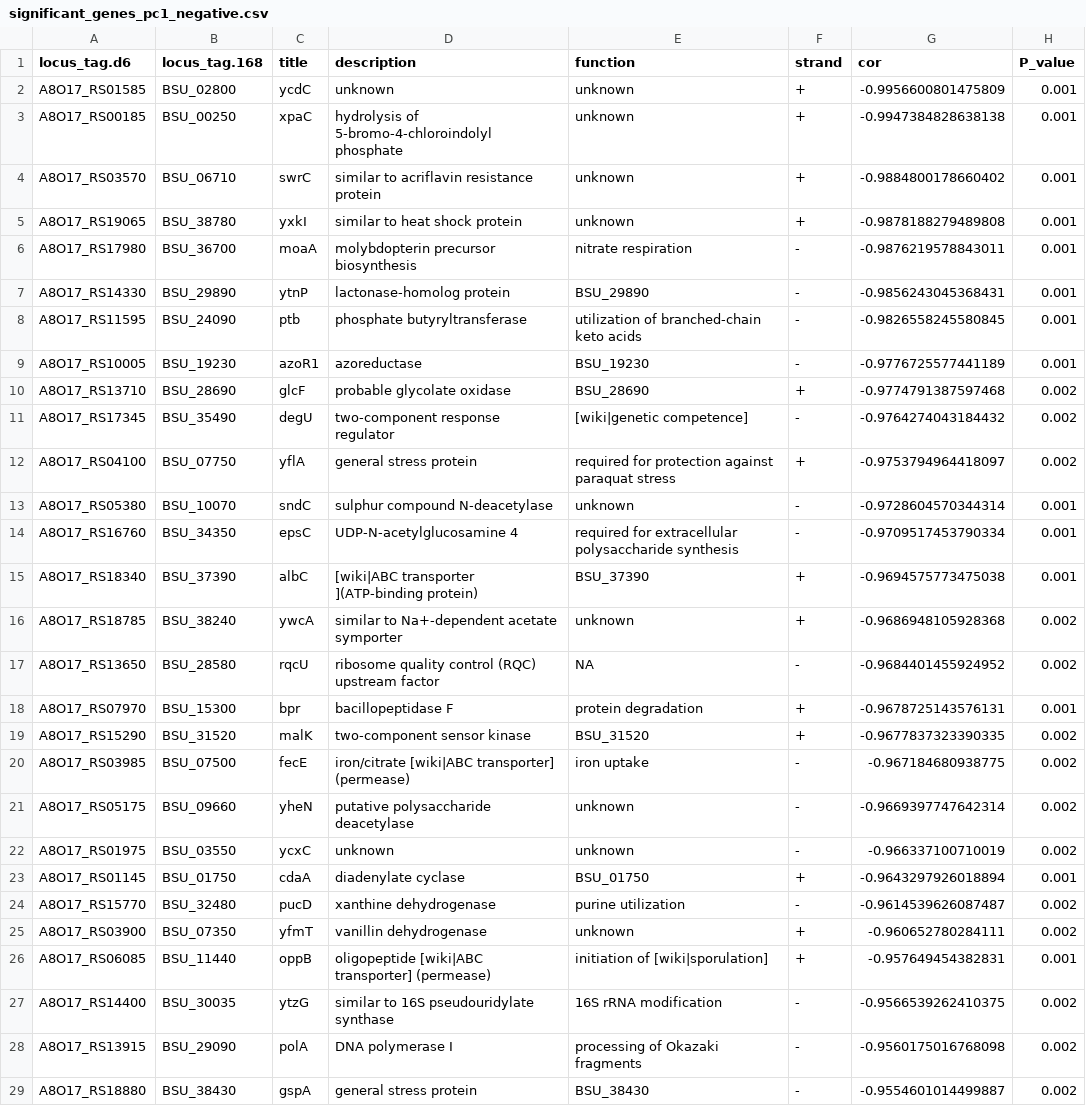
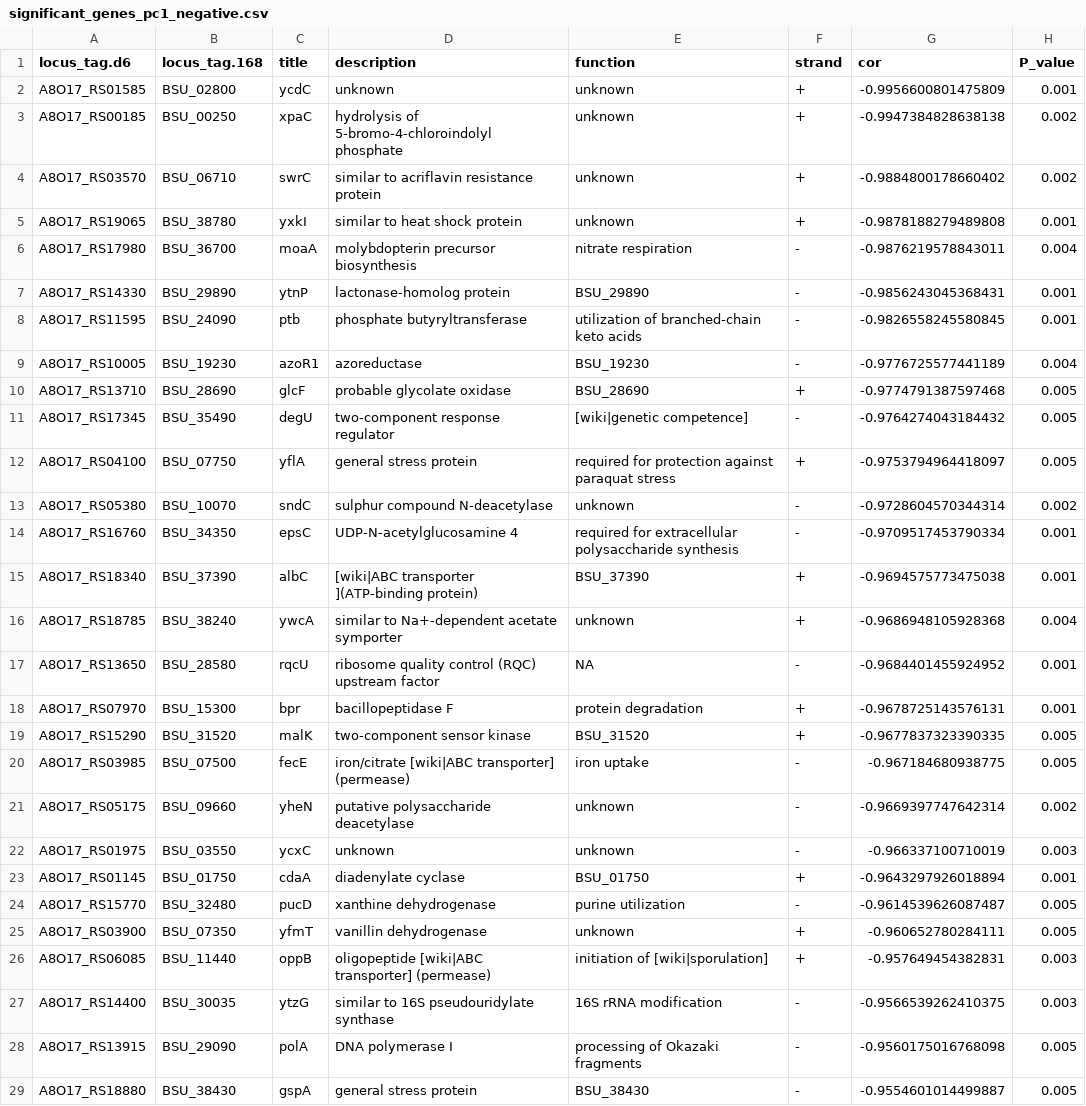
Before and after one commit to LennonLab/coevo-seedbank-seq, a CSV file: data/significant_genes_pc1_negative.csv, drawn as a sheet; only a part is shown; the diff covers the shown part only.

```diff
--- a/data/significant_genes_pc1_negative.csv
+++ b/data/significant_genes_pc1_negative.csv
@@ -2,28 +2,28 @@ locus_tag.d6,locus_tag.168,title,description,function,strand,cor,P_value
 A8O17_RS01585,BSU_02800,ycdC,unknown,unknown,+,-0.9956600801475809,0.001
-A8O17_RS00185,BSU_00250,xpaC,hydrolysis of 5-bromo-4-chloroindolyl phosphate,unknown,+,-0.9947384828638138,0.001
-A8O17_RS03570,BSU_06710,swrC,similar to acriflavin resistance protein,unknown,+,-0.9884800178660402,0.001
+A8O17_RS00185,BSU_00250,xpaC,hydrolysis of 5-bromo-4-chloroindolyl phosphate,unknown,+,-0.9947384828638138,0.002
+A8O17_RS03570,BSU_06710,swrC,similar to acriflavin resistance protein,unknown,+,-0.9884800178660402,0.002
 A8O17_RS19065,BSU_38780,yxkI,similar to heat shock protein,unknown,+,-0.9878188279489808,0.001
-A8O17_RS17980,BSU_36700,moaA,molybdopterin precursor biosynthesis,nitrate respiration,-,-0.9876219578843011,0.001
+A8O17_RS17980,BSU_36700,moaA,molybdopterin precursor biosynthesis,nitrate respiration,-,-0.9876219578843011,0.004
 A8O17_RS14330,BSU_29890,ytnP,lactonase-homolog protein,BSU_29890,-,-0.9856243045368431,0.001
 A8O17_RS11595,BSU_24090,ptb,phosphate butyryltransferase,utilization of branched-chain keto acids,-,-0.9826558245580845,0.001
-A8O17_RS10005,BSU_19230,azoR1,azoreductase,BSU_19230,-,-0.9776725577441189,0.001
-A8O17_RS13710,BSU_28690,glcF,probable glycolate oxidase,BSU_28690,+,-0.9774791387597468,0.002
-A8O17_RS17345,BSU_35490,degU,two-component response regulator,[wiki|genetic competence],-,-0.9764274043184432,0.002
-A8O17_RS04100,BSU_07750,yflA,general stress protein,required for protection against paraquat stress,+,-0.9753794964418097,0.002
-A8O17_RS05380,BSU_10070,sndC,sulphur compound N-deacetylase,unknown,-,-0.9728604570344314,0.001
+A8O17_RS10005,BSU_19230,azoR1,azoreductase,BSU_19230,-,-0.9776725577441189,0.004
+A8O17_RS13710,BSU_28690,glcF,probable glycolate oxidase,BSU_28690,+,-0.9774791387597468,0.005
+A8O17_RS17345,BSU_35490,degU,two-component response regulator,[wiki|genetic competence],-,-0.9764274043184432,0.005
+A8O17_RS04100,BSU_07750,yflA,general stress protein,required for protection against paraquat stress,+,-0.9753794964418097,0.005
+A8O17_RS05380,BSU_10070,sndC,sulphur compound N-deacetylase,unknown,-,-0.9728604570344314,0.002
 A8O17_RS16760,BSU_34350,epsC,UDP-N-acetylglucosamine 4,required for extracellular polysaccharide synthesis,-,-0.9709517453790334,0.001
 A8O17_RS18340,BSU_37390,albC,[wiki|ABC transporter ](ATP-binding protein),BSU_37390,+,-0.9694575773475038,0.001
-A8O17_RS18785,BSU_38240,ywcA,similar to Na+-dependent acetate symporter,unknown,+,-0.9686948105928368,0.002
-A8O17_RS13650,BSU_28580,rqcU,ribosome quality control (RQC) upstream factor,NA,-,-0.9684401455924952,0.002
+A8O17_RS18785,BSU_38240,ywcA,similar to Na+-dependent acetate symporter,unknown,+,-0.9686948105928368,0.004
+A8O17_RS13650,BSU_28580,rqcU,ribosome quality control (RQC) upstream factor,NA,-,-0.9684401455924952,0.001
 A8O17_RS07970,BSU_15300,bpr,bacillopeptidase F,protein degradation,+,-0.9678725143576131,0.001
-A8O17_RS15290,BSU_31520,malK,two-component sensor kinase,BSU_31520,+,-0.9677837323390335,0.002
-A8O17_RS03985,BSU_07500,fecE,iron/citrate [wiki|ABC transporter] (permease),iron uptake,-,-0.967184680938775,0.002
+A8O17_RS15290,BSU_31520,malK,two-component sensor kinase,BSU_31520,+,-0.9677837323390335,0.005
+A8O17_RS03985,BSU_07500,fecE,iron/citrate [wiki|ABC transporter] (permease),iron uptake,-,-0.967184680938775,0.005
 A8O17_RS05175,BSU_09660,yheN,putative polysaccharide deacetylase,unknown,-,-0.9669397747642314,0.002
-A8O17_RS01975,BSU_03550,ycxC,unknown,unknown,-,-0.966337100710019,0.002
+A8O17_RS01975,BSU_03550,ycxC,unknown,unknown,-,-0.966337100710019,0.003
 A8O17_RS01145,BSU_01750,cdaA,diadenylate cyclase,BSU_01750,+,-0.9643297926018894,0.001
-A8O17_RS15770,BSU_32480,pucD,xanthine dehydrogenase,purine utilization,-,-0.9614539626087487,0.002
-A8O17_RS03900,BSU_07350,yfmT,vanillin dehydrogenase,unknown,+,-0.960652780284111,0.002
-A8O17_RS06085,BSU_11440,oppB,oligopeptide [wiki|ABC transporter] (permease),initiation of [wiki|sporulation],+,-0.957649454382831,0.001
-A8O17_RS14400,BSU_30035,ytzG,similar to 16S pseudouridylate synthase,16S rRNA modification,-,-0.9566539262410375,0.002
-A8O17_RS13915,BSU_29090,polA,DNA polymerase I,processing of Okazaki fragments,-,-0.9560175016768098,0.002
-A8O17_RS18880,BSU_38430,gspA,general stress protein,BSU_38430,-,-0.9554601014499887,0.002
+A8O17_RS15770,BSU_32480,pucD,xanthine dehydrogenase,purine utilization,-,-0.9614539626087487,0.005
+A8O17_RS03900,BSU_07350,yfmT,vanillin dehydrogenase,unknown,+,-0.960652780284111,0.005
+A8O17_RS06085,BSU_11440,oppB,oligopeptide [wiki|ABC transporter] (permease),initiation of [wiki|sporulation],+,-0.957649454382831,0.003
+A8O17_RS14400,BSU_30035,ytzG,similar to 16S pseudouridylate synthase,16S rRNA modification,-,-0.9566539262410375,0.003
+A8O17_RS13915,BSU_29090,polA,DNA polymerase I,processing of Okazaki fragments,-,-0.9560175016768098,0.005
+A8O17_RS18880,BSU_38430,gspA,general stress protein,BSU_38430,-,-0.9554601014499887,0.005
```
Also changed, not shown: 3 removed rows and 138 edited cells elsewhere in this file, data/significant_genes_pc1_positive.csv, data/significant_genes_pc2_negative.csv, 12 other files.
